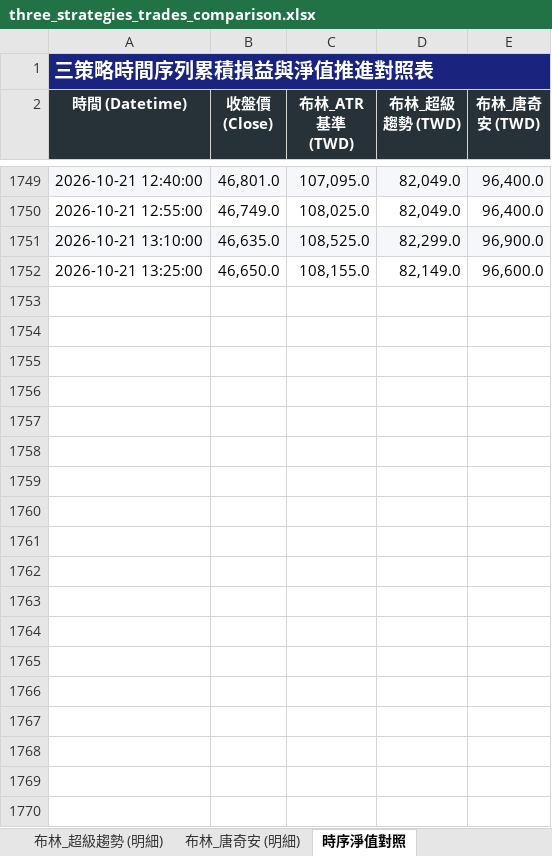
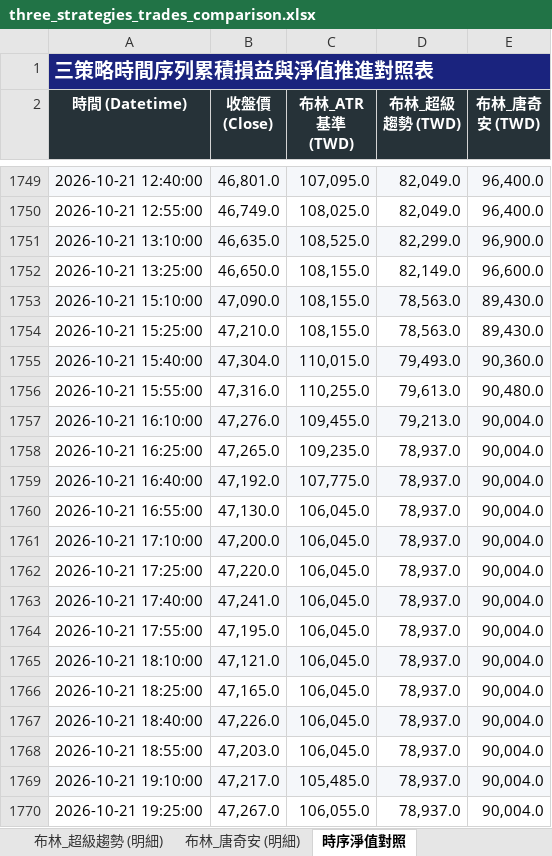
Before and after one commit to nyps1/TMF_strategy, an Excel workbook: three_strategies_trades_comparison.xlsx, sheet 時序淨值對照, drawn as a sheet; only a part is shown, gaps mark what is left out; values as stored, in another font and other column widths than the file's, no borders; the diff covers the shown part only; the diff names each change by its address in the sheet, - before the commit and + after, or states it on an @@ line.

Commit message:
feat(data): complete 100% TMF history backfill (2024-07-29 to 2026-10-23, 20.05M second bars) & update dashboard

```diff
--- a/three_strategies_trades_comparison.xlsx (sheet 時序淨值對照)
+++ b/three_strategies_trades_comparison.xlsx (sheet 時序淨值對照)
+row 1753: 2026-10-21 15:10:00 | 47,090.0 | 108,155.0 | 78,563.0 | 89,430.0
+row 1754: 2026-10-21 15:25:00 | 47,210.0 | 108,155.0 | 78,563.0 | 89,430.0
+row 1755: 2026-10-21 15:40:00 | 47,304.0 | 110,015.0 | 79,493.0 | 90,360.0
+row 1756: 2026-10-21 15:55:00 | 47,316.0 | 110,255.0 | 79,613.0 | 90,480.0
+row 1757: 2026-10-21 16:10:00 | 47,276.0 | 109,455.0 | 79,213.0 | 90,004.0
+row 1758: 2026-10-21 16:25:00 | 47,265.0 | 109,235.0 | 78,937.0 | 90,004.0
+row 1759: 2026-10-21 16:40:00 | 47,192.0 | 107,775.0 | 78,937.0 | 90,004.0
+row 1760: 2026-10-21 16:55:00 | 47,130.0 | 106,045.0 | 78,937.0 | 90,004.0
+row 1761: 2026-10-21 17:10:00 | 47,200.0 | 106,045.0 | 78,937.0 | 90,004.0
+row 1762: 2026-10-21 17:25:00 | 47,220.0 | 106,045.0 | 78,937.0 | 90,004.0
+row 1763: 2026-10-21 17:40:00 | 47,241.0 | 106,045.0 | 78,937.0 | 90,004.0
+row 1764: 2026-10-21 17:55:00 | 47,195.0 | 106,045.0 | 78,937.0 | 90,004.0
+row 1765: 2026-10-21 18:10:00 | 47,121.0 | 106,045.0 | 78,937.0 | 90,004.0
+row 1766: 2026-10-21 18:25:00 | 47,165.0 | 106,045.0 | 78,937.0 | 90,004.0
+row 1767: 2026-10-21 18:40:00 | 47,226.0 | 106,045.0 | 78,937.0 | 90,004.0
+row 1768: 2026-10-21 18:55:00 | 47,203.0 | 106,045.0 | 78,937.0 | 90,004.0
+row 1769: 2026-10-21 19:10:00 | 47,217.0 | 105,485.0 | 78,937.0 | 90,004.0
+row 1770: 2026-10-21 19:25:00 | 47,267.0 | 106,055.0 | 78,937.0 | 90,004.0
```
Also changed, not shown: 114 added rows elsewhere in this sheet, sheet 布林_ATR基準 (明細), sheet 布林_唐奇安 (明細), sheet 布林_超級趨勢 (明細), sheet 綜合績效與參數對照, 3 other files.
